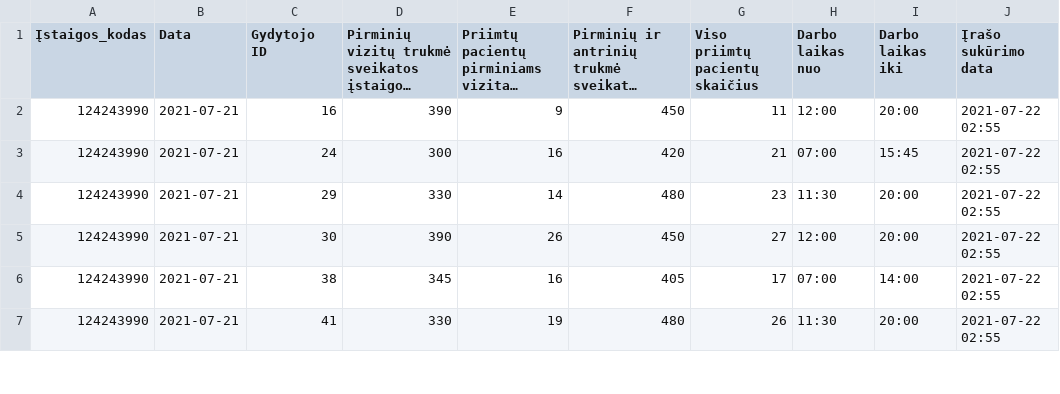
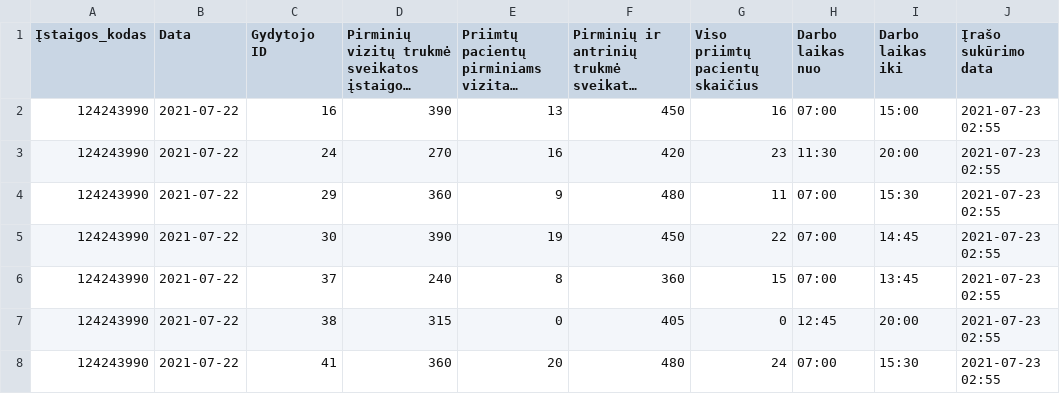
Before and after one commit to vilnius/naujininku-poliklinika, a CSV file: 124243990_family_doctors_visits_hours.csv, drawn as a sheet; only a part is shown; long unchanged cells end in …; addresses are those after the commit; the diff covers the shown part only; the diff names each change by its address in the sheet, - before the commit and + after, or states it on an @@ line.

```diff
--- a/124243990_family_doctors_visits_hours.csv
+++ b/124243990_family_doctors_visits_hours.csv
-B2:B5 (Data): 2021-07-21
+B2:B5 (Data): 2021-07-22
-E2: 9
+E2: 13
-G2 (Viso priimtų pacientų skaičius): 11
+G2 (Viso priimtų pacientų skaičius): 16
-H2 (Darbo laikas nuo): 12:00
+H2 (Darbo laikas nuo): 07:00
-I2 (Darbo laikas iki): 20:00
+I2 (Darbo laikas iki): 15:00
-J2:J5 (Įrašo sukūrimo data): 2021-07-22 02:55
+J2:J5 (Įrašo sukūrimo data): 2021-07-23 02:55
-D3: 300
+D3: 270
-G3 (Viso priimtų pacientų skaičius): 21
+G3 (Viso priimtų pacientų skaičius): 23
-H3 (Darbo laikas nuo): 07:00
+H3 (Darbo laikas nuo): 11:30
-I3 (Darbo laikas iki): 15:45
+I3 (Darbo laikas iki): 20:00
-D4: 330
+D4: 360
-E4: 14
+E4: 9
-G4 (Viso priimtų pacientų skaičius): 23
+G4 (Viso priimtų pacientų skaičius): 11
-H4 (Darbo laikas nuo): 11:30
+H4 (Darbo laikas nuo): 07:00
-I4 (Darbo laikas iki): 20:00
+I4 (Darbo laikas iki): 15:30
-E5: 26
+E5: 19
-G5 (Viso priimtų pacientų skaičius): 27
+G5 (Viso priimtų pacientų skaičius): 22
-H5 (Darbo laikas nuo): 12:00
+H5 (Darbo laikas nuo): 07:00
-I5 (Darbo laikas iki): 20:00
+I5 (Darbo laikas iki): 14:45
+row 6: 124243990 | 2021-07-22 | 37 | 240 | 8 | 360 | 15 | 07:00 | 13:45 | 2021-07-23 02:55
-B7:B8 (Data): 2021-07-21
+B7:B8 (Data): 2021-07-22
-D7: 345
+D7: 315
-E7: 16
+E7: 0
-G7 (Viso priimtų pacientų skaičius): 17
+G7 (Viso priimtų pacientų skaičius): 0
-H7 (Darbo laikas nuo): 07:00
+H7 (Darbo laikas nuo): 12:45
-I7 (Darbo laikas iki): 14:00
+I7 (Darbo laikas iki): 20:00
-J7:J8 (Įrašo sukūrimo data): 2021-07-22 02:55
+J7:J8 (Įrašo sukūrimo data): 2021-07-23 02:55
-D8: 330
+D8: 360
-E8: 19
+E8: 20
-G8 (Viso priimtų pacientų skaičius): 26
+G8 (Viso priimtų pacientų skaičius): 24
-H8 (Darbo laikas nuo): 11:30
+H8 (Darbo laikas nuo): 07:00
-I8 (Darbo laikas iki): 20:00
+I8 (Darbo laikas iki): 15:30
```
Also changed, not shown: 16 edited cells elsewhere in this file, 124243990_family_doctors_list.csv, 124243990_free_registrations.csv.
